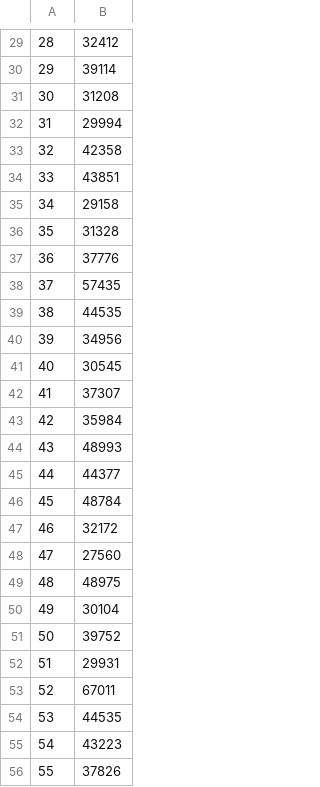
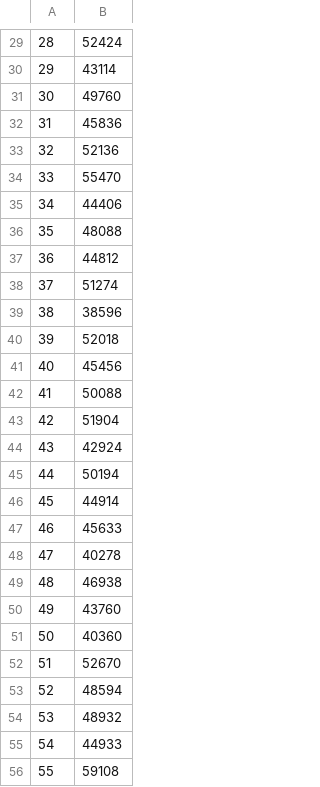
Before and after one commit to menavarrete/simulation, a CSV file: resultados/Version_definitiva/bodega_andina_percetnil.csv, drawn as a sheet; only a part is shown, gaps mark what is left out; the diff covers the shown part only.

```diff
--- a/resultados/Version_definitiva/bodega_andina_percetnil.csv
+++ b/resultados/Version_definitiva/bodega_andina_percetnil.csv
@@ -29,28 +29,28 @@
-28,32412
-29,39114
-30,31208
-31,29994
-32,42358
-33,43851
-34,29158
-35,31328
-36,37776
-37,57435
-38,44535
-39,34956
-40,30545
-41,37307
-42,35984
-43,48993
-44,44377
-45,48784
-46,32172
-47,27560
-48,48975
-49,30104
-50,39752
-51,29931
-52,67011
-53,44535
-54,43223
-55,37826
+28,52424
+29,43114
+30,49760
+31,45836
+32,52136
+33,55470
+34,44406
+35,48088
+36,44812
+37,51274
+38,38596
+39,52018
+40,45456
+41,50088
+42,51904
+43,42924
+44,50194
+45,44914
+46,45633
+47,40278
+48,46938
+49,43760
+50,40360
+51,52670
+52,48594
+53,48932
+54,44933
+55,59108
```
Also changed, not shown: 73 edited cells elsewhere in this file, resultados/Version_definitiva/barcos_puerto.csv, resultados/Version_definitiva/bodega_andina.csv, 23 other files.
